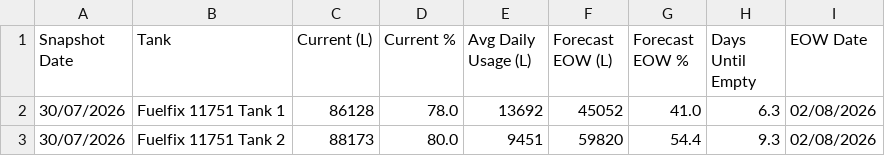
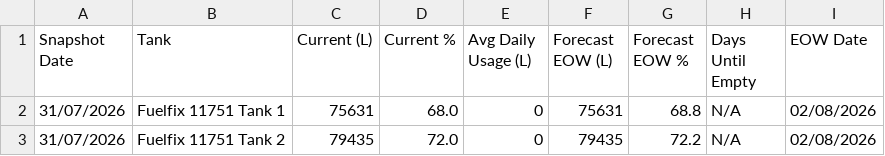
Before and after one commit to neil-noble/NMG, a CSV file: data/forecast.csv, drawn as a sheet.

```diff
--- a/data/forecast.csv
+++ b/data/forecast.csv
@@ -1,3 +1,3 @@
 Snapshot Date,Tank,Current (L),Current %,Avg Daily Usage (L),Forecast EOW (L),Forecast EOW %,Days Until Empty,EOW Date
-30/07/2026,Fuelfix 11751 Tank 1,86128,78.0,13692,45052,41.0,6.3,02/08/2026
-30/07/2026,Fuelfix 11751 Tank 2,88173,80.0,9451,59820,54.4,9.3,02/08/2026
+31/07/2026,Fuelfix 11751 Tank 1,75631,68.0,0,75631,68.8,N/A,02/08/2026
+31/07/2026,Fuelfix 11751 Tank 2,79435,72.0,0,79435,72.2,N/A,02/08/2026
```
Also changed, not shown: data/mom_comparison.csv, data/tank_levels.csv, 1 other file.
